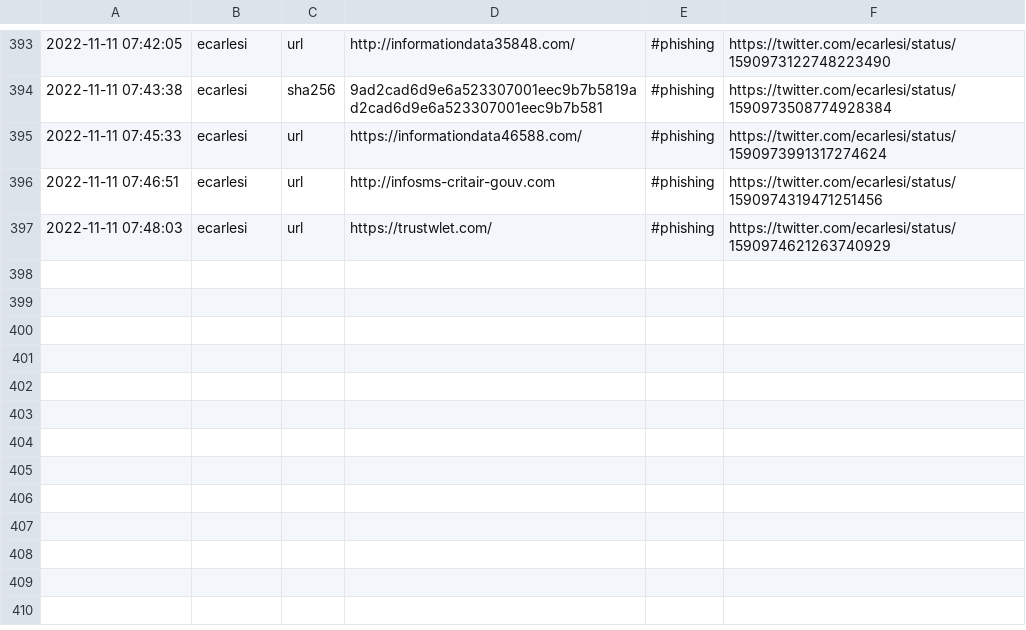
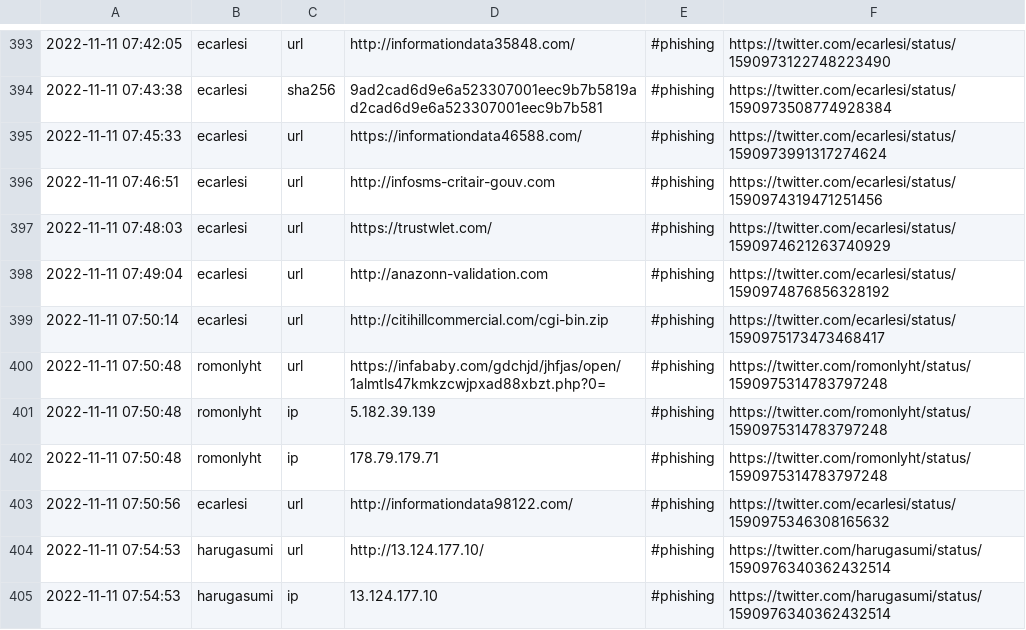
Before and after one commit to Croat79/TweetFeed, a CSV file: Nov_2022/20221111.csv, drawn as a sheet; only a part is shown, gaps mark what is left out.

```diff
--- a/Nov_2022/20221111.csv
+++ b/Nov_2022/20221111.csv
@@ -397 +397,9 @@
 2022-11-11 07:48:03,ecarlesi,url,https://trustwlet.com/,#phishing,https://twitter.com/ecarlesi/status/1590974621263740929
+2022-11-11 07:49:04,ecarlesi,url,http://anazonn-validation.com,#phishing,https://twitter.com/ecarlesi/status/1590974876856328192
+2022-11-11 07:50:14,ecarlesi,url,http://citihillcommercial.com/cgi-bin.zip,#phishing,https://twitter.com/ecarlesi/status/1590975173473468417
+2022-11-11 07:50:48,romonlyht,url,https://infababy.com/gdchjd/jhfjas/open/1almtls47kmkzcwjpxad88xbzt.php?0=,#phishing,https://twitter.com/romonlyht/status/1590975314783797248
+2022-11-11 07:50:48,romonlyht,ip,5.182.39.139,#phishing,https://twitter.com/romonlyht/status/1590975314783797248
+2022-11-11 07:50:48,romonlyht,ip,178.79.179.71,#phishing,https://twitter.com/romonlyht/status/1590975314783797248
+2022-11-11 07:50:56,ecarlesi,url,http://informationdata98122.com/,#phishing,https://twitter.com/ecarlesi/status/1590975346308165632
+2022-11-11 07:54:53,harugasumi,url,http://13.124.177.10/,#phishing,https://twitter.com/harugasumi/status/1590976340362432514
+2022-11-11 07:54:53,harugasumi,ip,13.124.177.10,#phishing,https://twitter.com/harugasumi/status/1590976340362432514
```
Also changed, not shown: today.csv, week.csv, 2 other files.
